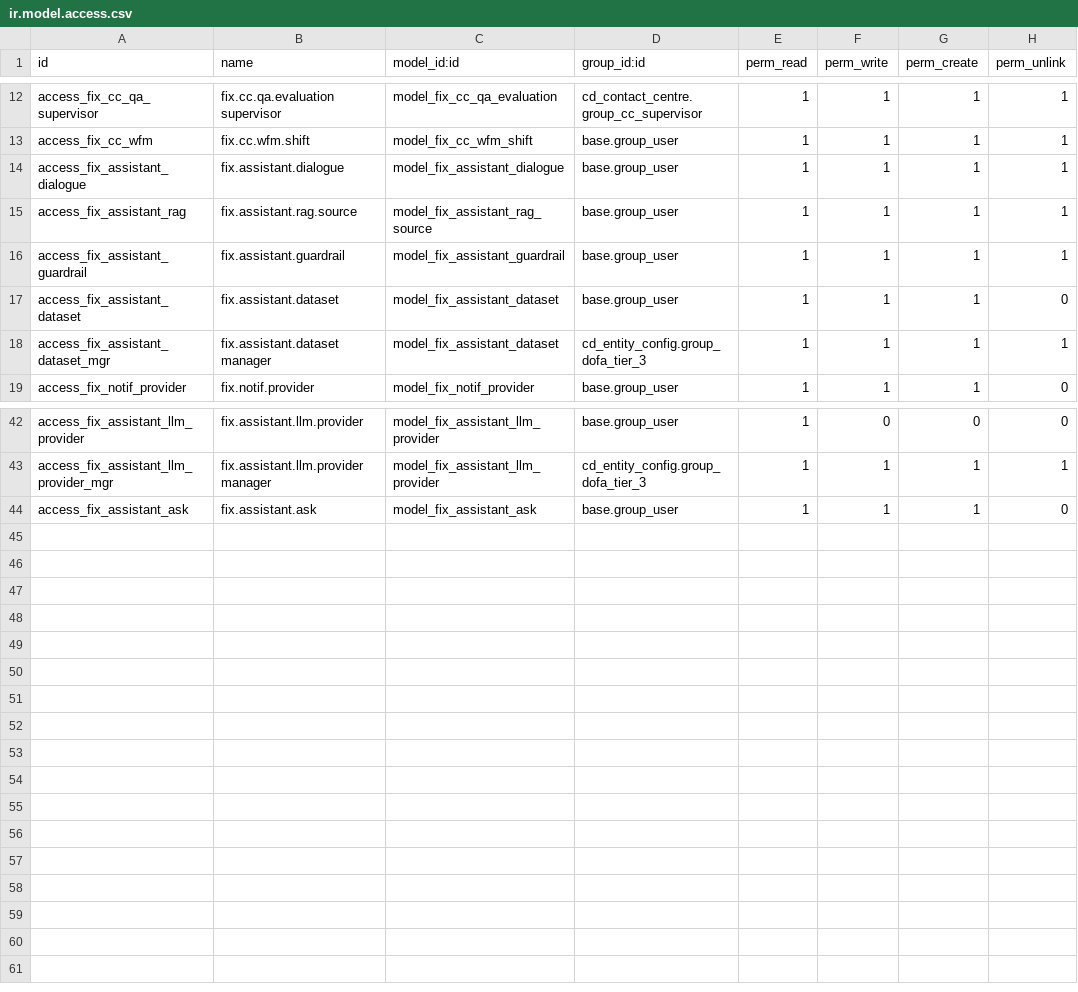
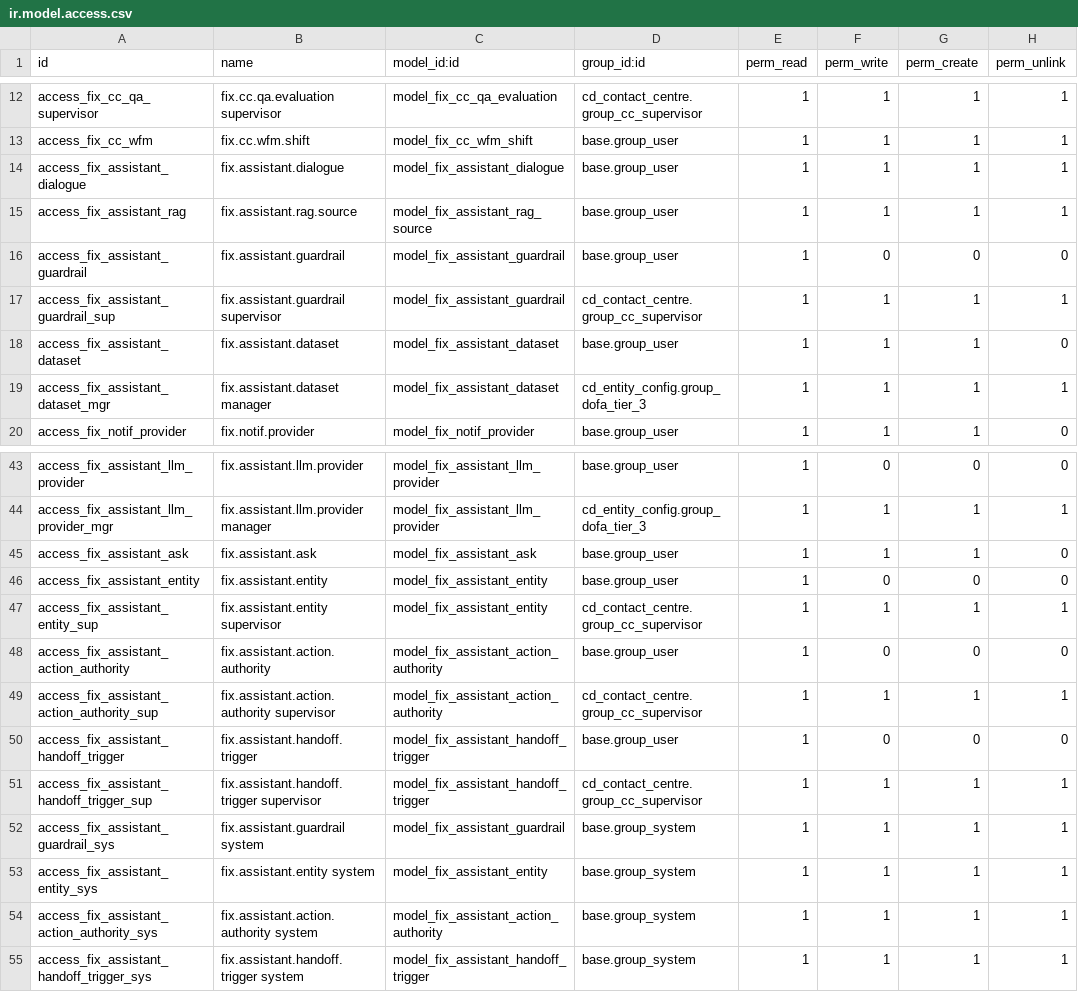
Before and after one commit to maz279/1000fix_new_erp_system, a CSV file: 1000_fix_codebase/addons/domain/b_customer_engagement/cd_contact_centre/security/ir.model.access.csv, drawn as a sheet; only a part is shown, gaps mark what is left out.

```diff
--- a/1000_fix_codebase/addons/domain/b_customer_engagement/cd_contact_centre/security/ir.model.access.csv
+++ b/1000_fix_codebase/addons/domain/b_customer_engagement/cd_contact_centre/security/ir.model.access.csv
@@ -15,3 +15,4 @@ access_fix_assistant_dialogue,fix.assistant.dialogue,model_fix_assistant_dialogu
 access_fix_assistant_rag,fix.assistant.rag.source,model_fix_assistant_rag_source,base.group_user,1,1,1,1
-access_fix_assistant_guardrail,fix.assistant.guardrail,model_fix_assistant_guardrail,base.group_user,1,1,1,1
+access_fix_assistant_guardrail,fix.assistant.guardrail,model_fix_assistant_guardrail,base.group_user,1,0,0,0
+access_fix_assistant_guardrail_sup,fix.assistant.guardrail supervisor,model_fix_assistant_guardrail,cd_contact_centre.group_cc_supervisor,1,1,1,1
 access_fix_assistant_dataset,fix.assistant.dataset,model_fix_assistant_dataset,base.group_user,1,1,1,0
@@ -44 +45,11 @@ access_fix_assistant_llm_provider_mgr,fix.assistant.llm.provider manager,model_f
 access_fix_assistant_ask,fix.assistant.ask,model_fix_assistant_ask,base.group_user,1,1,1,0
+access_fix_assistant_entity,fix.assistant.entity,model_fix_assistant_entity,base.group_user,1,0,0,0
+access_fix_assistant_entity_sup,fix.assistant.entity supervisor,model_fix_assistant_entity,cd_contact_centre.group_cc_supervisor,1,1,1,1
+access_fix_assistant_action_authority,fix.assistant.action.authority,model_fix_assistant_action_authority,base.group_user,1,0,0,0
+access_fix_assistant_action_authority_sup,fix.assistant.action.authority supervisor,model_fix_assistant_action_authority,cd_contact_centre.group_cc_supervisor,1,1,1,1
+access_fix_assistant_handoff_trigger,fix.assistant.handoff.trigger,model_fix_assistant_handoff_trigger,base.group_user,1,0,0,0
+access_fix_assistant_handoff_trigger_sup,fix.assistant.handoff.trigger supervisor,model_fix_assistant_handoff_trigger,cd_contact_centre.group_cc_supervisor,1,1,1,1
+access_fix_assistant_guardrail_sys,fix.assistant.guardrail system,model_fix_assistant_guardrail,base.group_system,1,1,1,1
+access_fix_assistant_entity_sys,fix.assistant.entity system,model_fix_assistant_entity,base.group_system,1,1,1,1
+access_fix_assistant_action_authority_sys,fix.assistant.action.authority system,model_fix_assistant_action_authority,base.group_system,1,1,1,1
+access_fix_assistant_handoff_trigger_sys,fix.assistant.handoff.trigger system,model_fix_assistant_handoff_trigger,base.group_system,1,1,1,1
```
Also changed, not shown: 9 other files.
